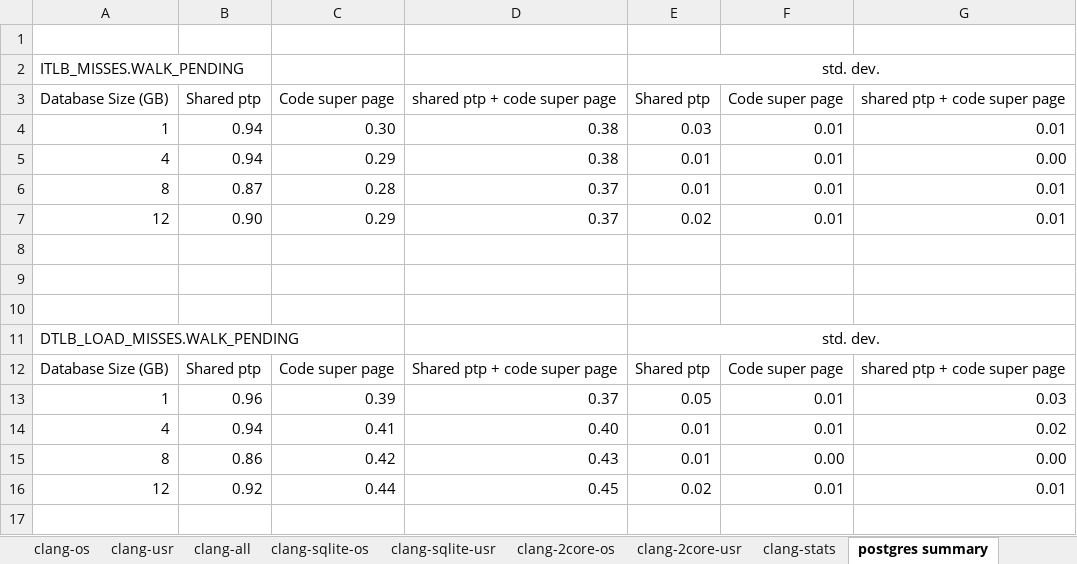
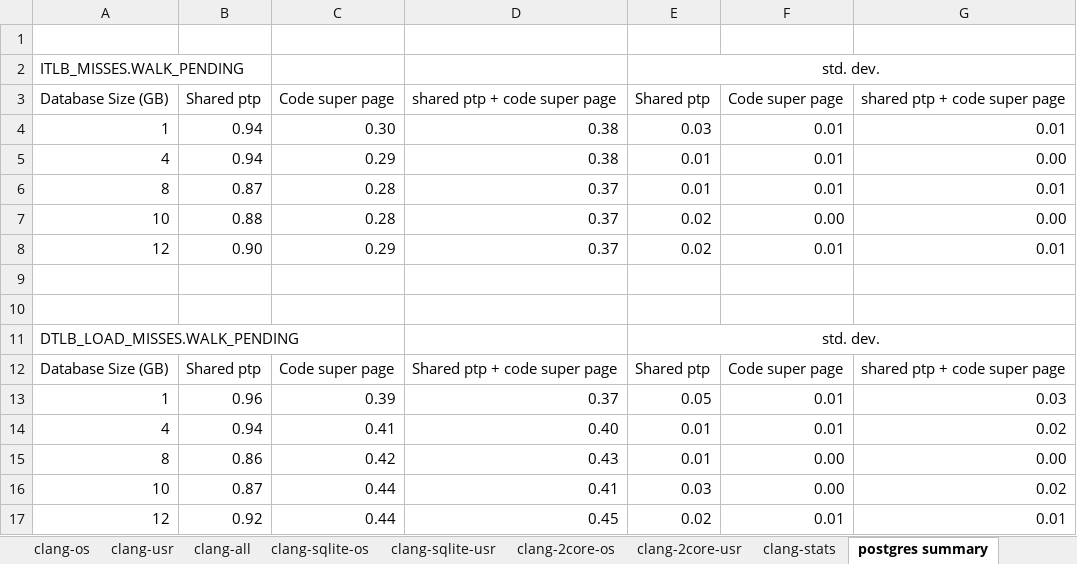
Before and after one commit to XiaowanDong/shared_ptp, an Excel workbook: shared_ptp.xlsx, sheet postgres summary, drawn as a sheet; values as stored, in another font and other column widths than the file's, no borders; charts and pictures not drawn; removed rows and columns are numbered as before the commit, all else as after; the diff names each change by its address in the sheet, - before the commit and + after, or states it on an @@ line.

Commit message:
added postgresql results for 10GB database

```diff
--- a/shared_ptp.xlsx (sheet postgres summary)
+++ b/shared_ptp.xlsx (sheet postgres summary)
+row 7: 10 | 0.88 | 0.28 | 0.37 | 0.02 | 0.00 | 0.00
-row 8: (empty)
+row 16: 10 | 0.87 | 0.44 | 0.41 | 0.03 | 0.00 | 0.02
```
Also changed, not shown: other sheet tabs, charts or pictures.
